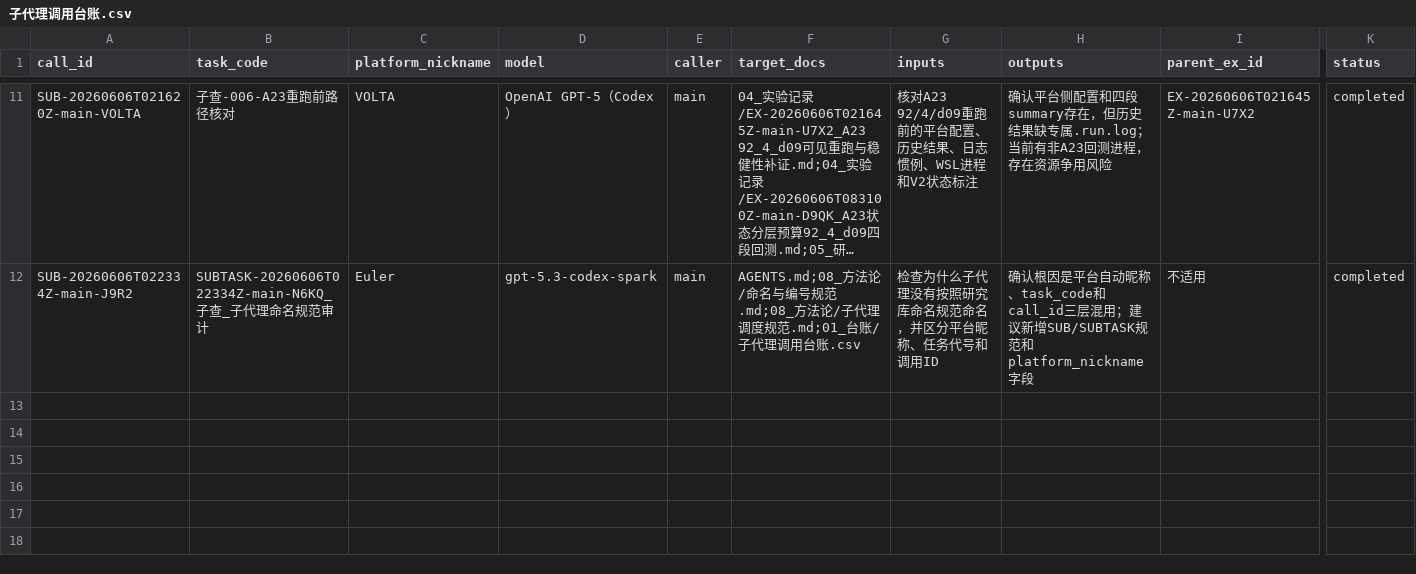
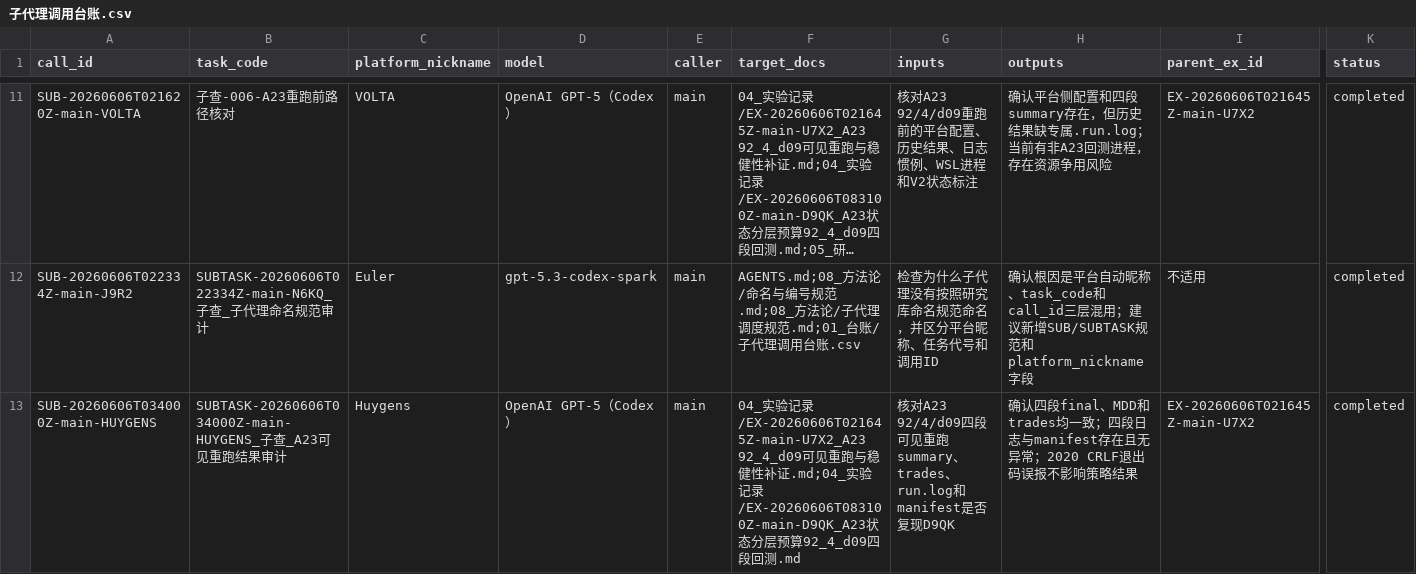
Before and after one commit to huakaiye/quant-knowledge-base, a CSV file: 01_台账/子代理调用台账.csv, drawn as a sheet; only a part is shown, gaps mark what is left out; long unchanged cells end in …; rows hold the shown columns only; the diff names each change by its address in the sheet, - before the commit and + after, or states it on an @@ line.

```diff
--- a/01_台账/子代理调用台账.csv
+++ b/01_台账/子代理调用台账.csv
+row 13: SUB-20260606T034000Z-main-HUYGENS | SUBTASK-20260606T034000Z-main-HUYGENS_子查_A23可见重跑结果审计 | Huygens | OpenAI GPT-5（Codex） | main | 04_实验记录/EX-20260606T021645Z-main-U7X2_A23 92_4_d09可见重跑与稳健性补证.md;04_实验记录/EX-20260606T083100Z-main-D9QK_A23状态分层预算92_4_d09四段回测.md | 核对A23 92/4/d09四段可见重跑summary、trades、run.log和manifest是否复现D9QK | 确认四段final、MDD和trades均一致；四段日志与manifest存在且无异常；2020 CRLF退出码误报不影响策略结果 | EX-20260606T021645Z-main-U7X2 | completed
```
Also changed, not shown: 01_台账/决策台账.csv, 01_台账/实验台账.csv, 7 other files.
